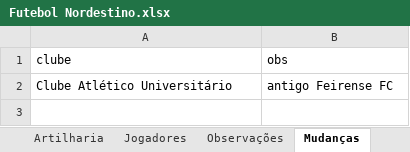
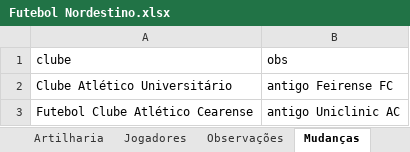
Before and after one commit to PericlesSavio/NE_Dados_FC, an Excel workbook: dados/Futebol Nordestino.xlsx, sheet Mudanças, drawn as a sheet; values as stored, in another font and other column widths than the file's, no borders; the diff names each change by its address in the sheet, - before the commit and + after, or states it on an @@ line.

```diff
--- a/dados/Futebol Nordestino.xlsx (sheet Mudanças)
+++ b/dados/Futebol Nordestino.xlsx (sheet Mudanças)
+row 3: Futebol Clube Atlético Cearense | antigo Uniclinic AC
```
Also changed, not shown: sheet Jogos, sheet Clubes, 2 other files.
